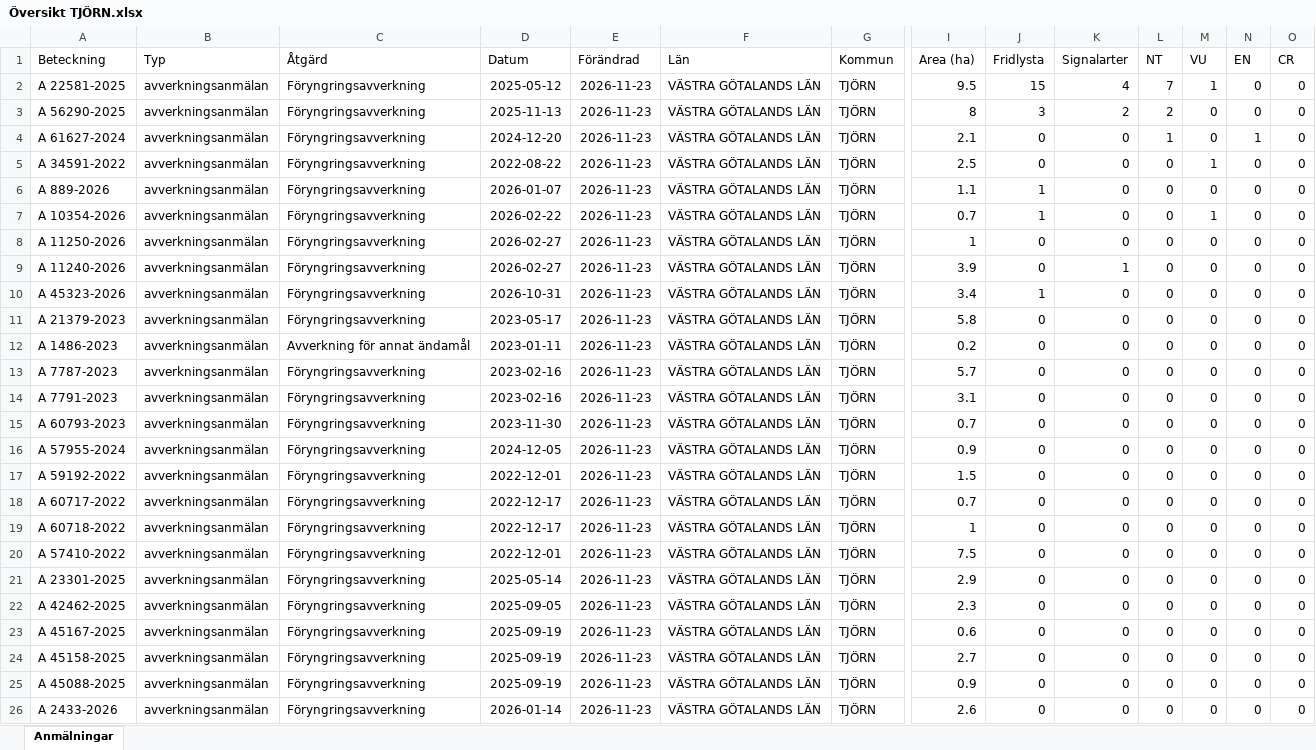
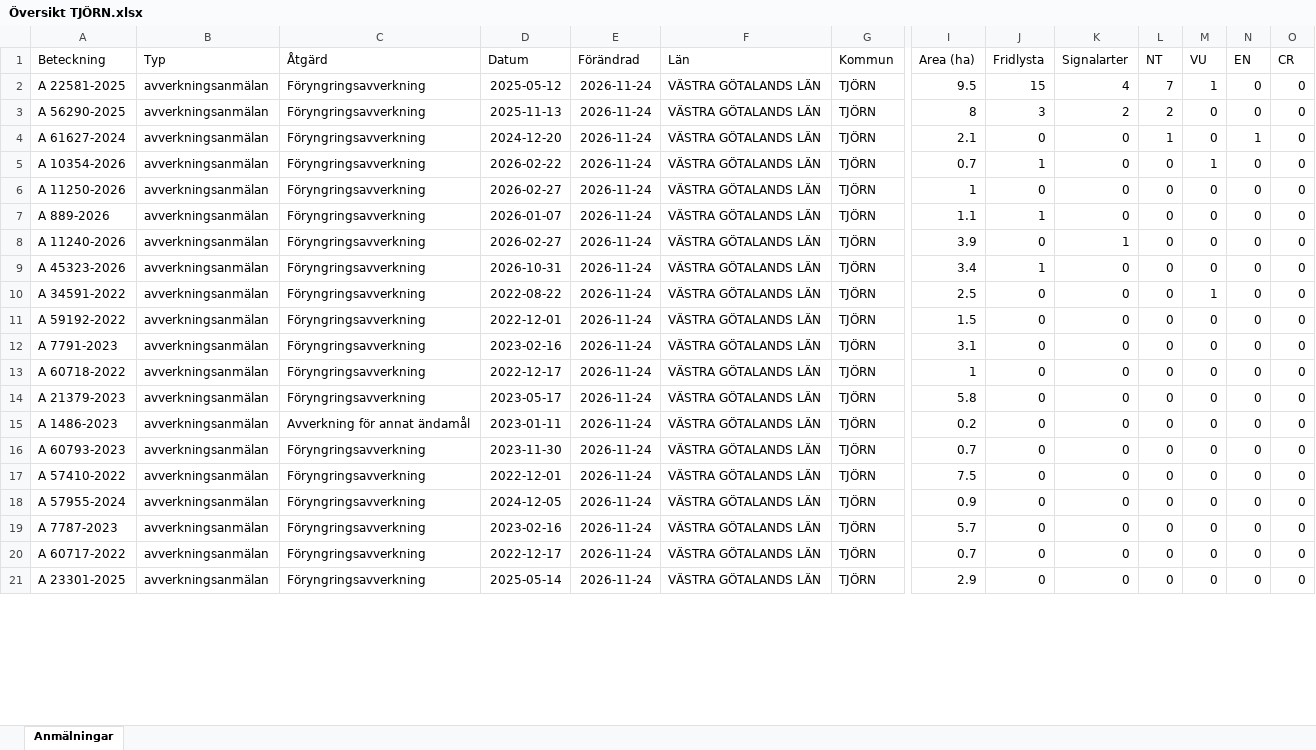
Before and after one commit to klasma/Logging_1419, an Excel workbook: Översikt TJÖRN.xlsx, sheet Anmälningar, drawn as a sheet; only a part is shown, gaps mark what is left out; values as stored, in another font and other column widths than the file's, no borders; removed rows and columns are numbered as before the commit, all else as after; rows hold the shown columns only; the diff covers the shown part only; the diff names each change by its address in the sheet, - before the commit and + after, or states it on an @@ line.

```diff
--- a/Översikt TJÖRN.xlsx (sheet Anmälningar)
+++ b/Översikt TJÖRN.xlsx (sheet Anmälningar)
-E2:E4 (Förändrad): 2026-11-23
+E2:E4 (Förändrad): 2026-11-24
-row 5: A 34591-2022 | avverkningsanmälan | Föryngringsavverkning | 2022-08-22 | 2026-11-23 | VÄSTRA GÖTALANDS LÄN | TJÖRN | 2.5 | 0 | 0 | 0 | 1 | 0 | 0
-row 6: A 889-2026 | avverkningsanmälan | Föryngringsavverkning | 2026-01-07 | 2026-11-23 | VÄSTRA GÖTALANDS LÄN | TJÖRN | 1.1 | 1 | 0 | 0 | 0 | 0 | 0
-E5:E6 (Förändrad): 2026-11-23
+E5:E6 (Förändrad): 2026-11-24
+row 7: A 889-2026 | avverkningsanmälan | Föryngringsavverkning | 2026-01-07 | 2026-11-24 | VÄSTRA GÖTALANDS LÄN | TJÖRN | 1.1 | 1 | 0 | 0 | 0 | 0 | 0
-E8:E9 (Förändrad): 2026-11-23
+E8:E9 (Förändrad): 2026-11-24
+row 10: A 34591-2022 | avverkningsanmälan | Föryngringsavverkning | 2022-08-22 | 2026-11-24 | VÄSTRA GÖTALANDS LÄN | TJÖRN | 2.5 | 0 | 0 | 0 | 1 | 0 | 0
+row 11: A 59192-2022 | avverkningsanmälan | Föryngringsavverkning | 2022-12-01 | 2026-11-24 | VÄSTRA GÖTALANDS LÄN | TJÖRN | 1.5 | 0 | 0 | 0 | 0 | 0 | 0
+row 12: A 7791-2023 | avverkningsanmälan | Föryngringsavverkning | 2023-02-16 | 2026-11-24 | VÄSTRA GÖTALANDS LÄN | TJÖRN | 3.1 | 0 | 0 | 0 | 0 | 0 | 0
+row 13: A 60718-2022 | avverkningsanmälan | Föryngringsavverkning | 2022-12-17 | 2026-11-24 | VÄSTRA GÖTALANDS LÄN | TJÖRN | 1 | 0 | 0 | 0 | 0 | 0 | 0
-E14:E15 (Förändrad): 2026-11-23
+E14:E15 (Förändrad): 2026-11-24
-row 13: A 7787-2023 | avverkningsanmälan | Föryngringsavverkning | 2023-02-16 | 2026-11-23 | VÄSTRA GÖTALANDS LÄN | TJÖRN | 5.7 | 0 | 0 | 0 | 0 | 0 | 0
-row 14: A 7791-2023 | avverkningsanmälan | Föryngringsavverkning | 2023-02-16 | 2026-11-23 | VÄSTRA GÖTALANDS LÄN | TJÖRN | 3.1 | 0 | 0 | 0 | 0 | 0 | 0
-E16 (Förändrad): 2026-11-23
+E16 (Förändrad): 2026-11-24
+row 17: A 57410-2022 | avverkningsanmälan | Föryngringsavverkning | 2022-12-01 | 2026-11-24 | VÄSTRA GÖTALANDS LÄN | TJÖRN | 7.5 | 0 | 0 | 0 | 0 | 0 | 0
-E18:E20 (Förändrad): 2026-11-23
+E18:E20 (Förändrad): 2026-11-24
-A19 (Beteckning): A 59192-2022
+A19 (Beteckning): A 7787-2023
-D19 (Datum): 2022-12-01
+D19 (Datum): 2023-02-16
-I19 (Area (ha)): 1.5
+I19 (Area (ha)): 5.7
-row 19: A 60718-2022 | avverkningsanmälan | Föryngringsavverkning | 2022-12-17 | 2026-11-23 | VÄSTRA GÖTALANDS LÄN | TJÖRN | 1 | 0 | 0 | 0 | 0 | 0 | 0
-row 20: A 57410-2022 | avverkningsanmälan | Föryngringsavverkning | 2022-12-01 | 2026-11-23 | VÄSTRA GÖTALANDS LÄN | TJÖRN | 7.5 | 0 | 0 | 0 | 0 | 0 | 0
-E21 (Förändrad): 2026-11-23
+E21 (Förändrad): 2026-11-24
-row 22: A 42462-2025 | avverkningsanmälan | Föryngringsavverkning | 2025-09-05 | 2026-11-23 | VÄSTRA GÖTALANDS LÄN | TJÖRN | 2.3 | 0 | 0 | 0 | 0 | 0 | 0
-row 23: A 45167-2025 | avverkningsanmälan | Föryngringsavverkning | 2025-09-19 | 2026-11-23 | VÄSTRA GÖTALANDS LÄN | TJÖRN | 0.6 | 0 | 0 | 0 | 0 | 0 | 0
-row 24: A 45158-2025 | avverkningsanmälan | Föryngringsavverkning | 2025-09-19 | 2026-11-23 | VÄSTRA GÖTALANDS LÄN | TJÖRN | 2.7 | 0 | 0 | 0 | 0 | 0 | 0
-row 25: A 45088-2025 | avverkningsanmälan | Föryngringsavverkning | 2025-09-19 | 2026-11-23 | VÄSTRA GÖTALANDS LÄN | TJÖRN | 0.9 | 0 | 0 | 0 | 0 | 0 | 0
-row 26: A 2433-2026 | avverkningsanmälan | Föryngringsavverkning | 2026-01-14 | 2026-11-23 | VÄSTRA GÖTALANDS LÄN | TJÖRN | 2.6 | 0 | 0 | 0 | 0 | 0 | 0
```
Also changed, not shown: 9 added rows, 4 removed rows and 47 edited cells elsewhere in this sheet, artfynd/A 10354-2026 artfynd.xlsx, artfynd/A 11240-2026 artfynd.xlsx, 46 other files.
